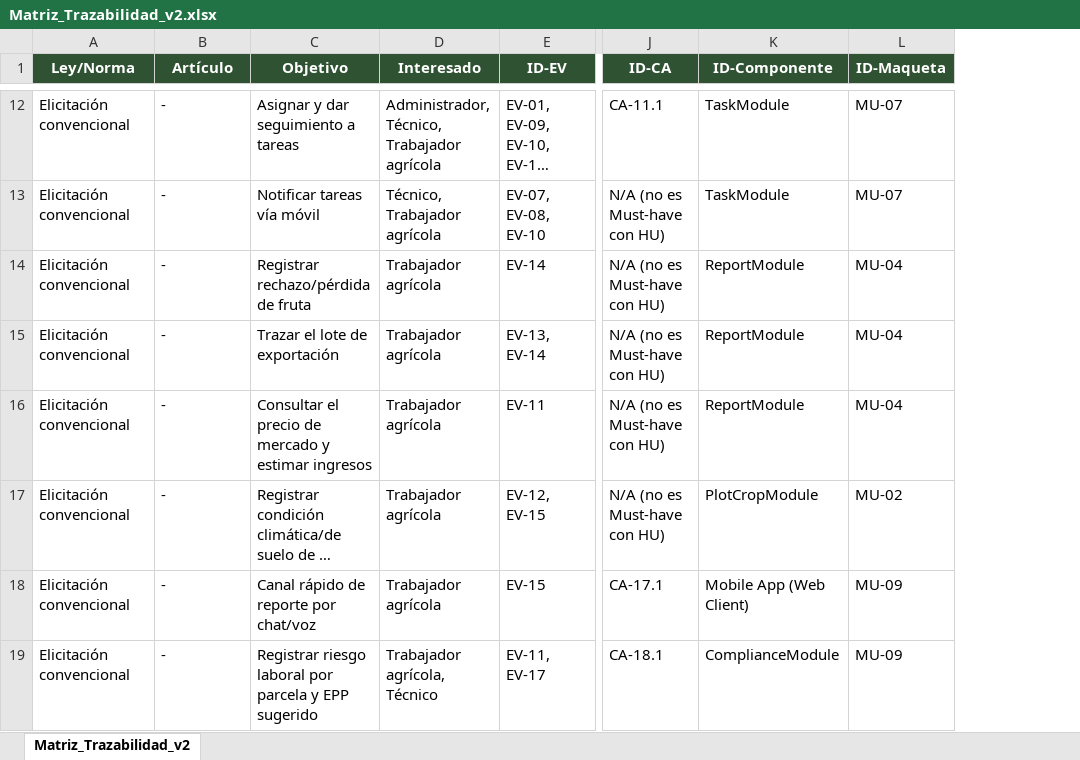
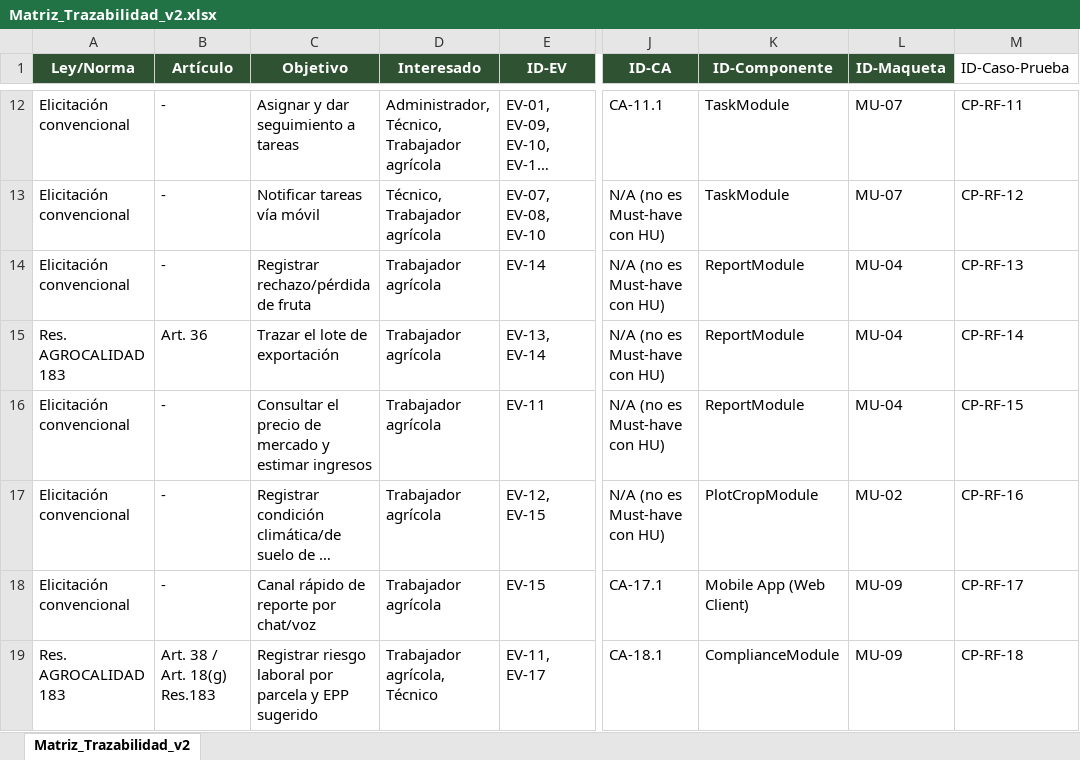
Before and after one commit to charito20/ACERS_Sistema_de_Gestion_Agricola_con_IA, an Excel workbook: 07_Datos/datos_crudos/Matriz_Trazabilidad_v2.xlsx, sheet Matriz_Trazabilidad_v2, drawn as a sheet; only a part is shown, gaps mark what is left out; long unchanged cells end in …; values as stored, in another font and other column widths than the file's, no borders; the diff covers the shown part only; the diff names each change by its address in the sheet, - before the commit and + after, or states it on an @@ line.

Commit message:
fix: agrega RNF-16 a RNF-21 a matriz de trazabilidad, normaliza comillas en bitacora_sesiones.csv y actualiza checksums

```diff
--- a/07_Datos/datos_crudos/Matriz_Trazabilidad_v2.xlsx (sheet Matriz_Trazabilidad_v2)
+++ b/07_Datos/datos_crudos/Matriz_Trazabilidad_v2.xlsx (sheet Matriz_Trazabilidad_v2)
+column M (ID-Caso-Prueba), rows 12-19: CP-RF-11 | CP-RF-12 | CP-RF-13 | CP-RF-14 | CP-RF-15 | CP-RF-16 | CP-RF-17 | CP-RF-18
-A15 (Ley/Norma): Elicitación convencional
+A15 (Ley/Norma): Res. AGROCALIDAD 183
-B15 (Artículo): -
+B15 (Artículo): Art. 36
-A19 (Ley/Norma): Elicitación convencional
+A19 (Ley/Norma): Res. AGROCALIDAD 183
-B19 (Artículo): -
+B19 (Artículo): Art. 38 / Art. 18(g) Res.183
```
Also changed, not shown: 6 added rows and 8 edited cells elsewhere in this sheet, 04_Trazabilidad/Matriz_Trazabilidad_v2.xlsx, 3 other files.
